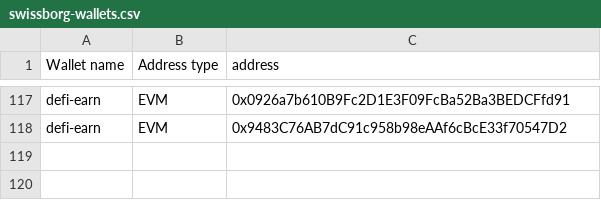
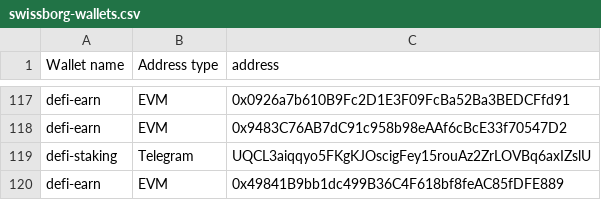
Before and after one commit to SwissBorg/pub, a CSV file: swissborg-wallets.csv, drawn as a sheet; only a part is shown, gaps mark what is left out.

Commit message:
Update swissborg-wallets.csv

```diff
--- a/swissborg-wallets.csv
+++ b/swissborg-wallets.csv
@@ -118 +118,3 @@ defi-earn,EVM,0x0926a7b610B9Fc2D1E3F09FcBa52Ba3BEDCFfd91
 defi-earn,EVM,0x9483C76AB7dC91c958b98eAAf6cBcE33f70547D2
+defi-staking,Telegram,UQCL3aiqqyo5FKgKJOscigFey15rouAz2ZrLOVBq6axIZslU
+defi-earn,EVM,0x49841B9bb1dc499B36C4F618bf8feAC85fDFE889
```
